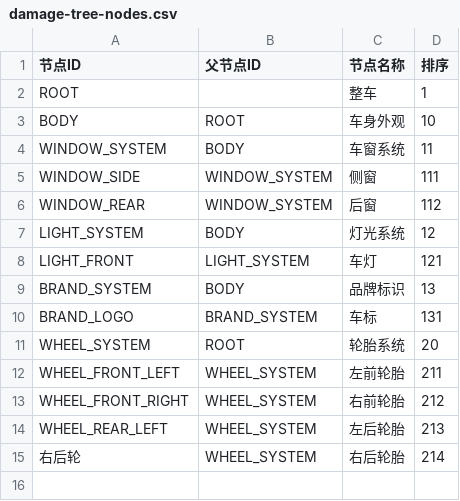
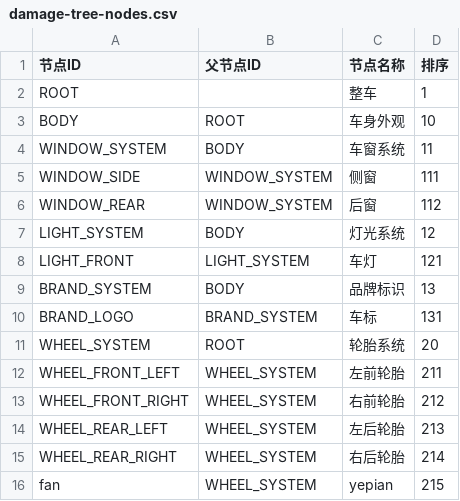
Before and after one commit to yukikaze0413/shipviewer, a CSV file: damage-tree-nodes.csv, drawn as a sheet.

```diff
--- a/damage-tree-nodes.csv
+++ b/damage-tree-nodes.csv
@@ -14,2 +14,3 @@ WHEEL_FRONT_RIGHT,WHEEL_SYSTEM,右前轮胎,212
 WHEEL_REAR_LEFT,WHEEL_SYSTEM,左后轮胎,213
-右后轮,WHEEL_SYSTEM,右后轮胎,214
+WHEEL_REAR_RIGHT,WHEEL_SYSTEM,右后轮胎,214
+fan,WHEEL_SYSTEM,yepian,215
```
Also changed, not shown: 13 other files.
